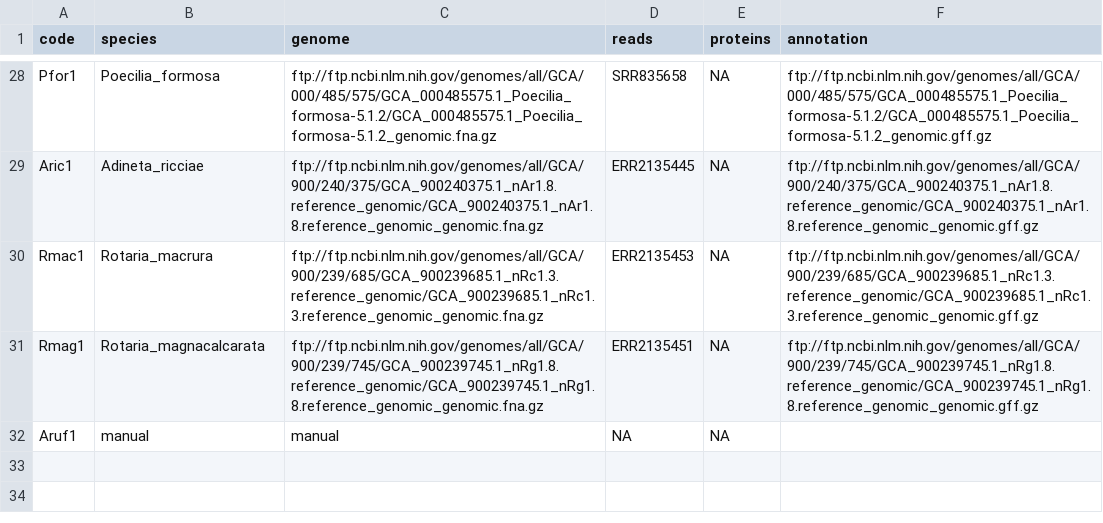
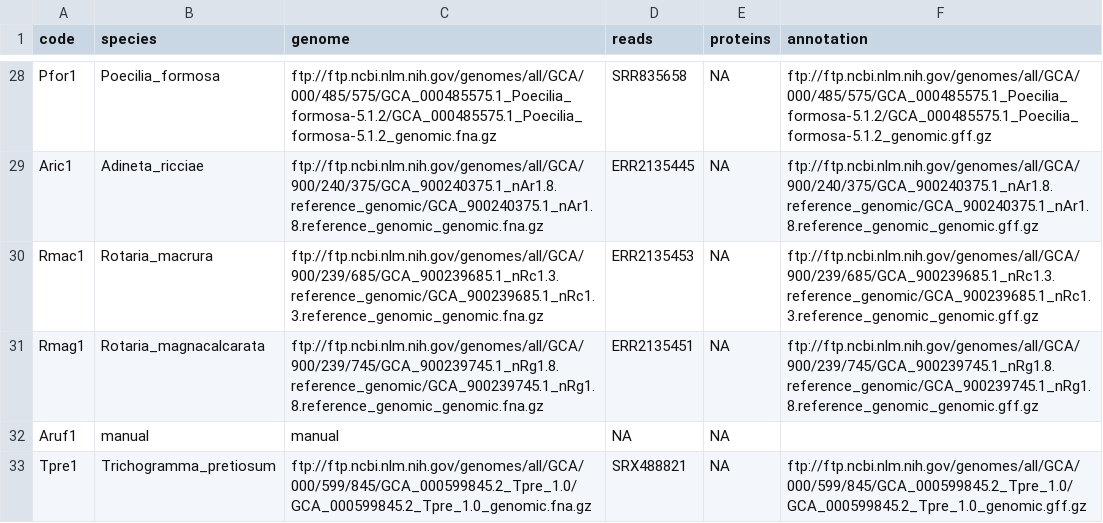
Before and after one commit to KamilSJaron/genomic-features-of-parthenogenetic-animals, a TSV file: tables/download_table.tsv, drawn as a sheet; only a part is shown, gaps mark what is left out; the diff names each change by its address in the sheet, - before the commit and + after, or states it on an @@ line.

Commit message:
updated download_table with Trichogramma wasp

```diff
--- a/tables/download_table.tsv
+++ b/tables/download_table.tsv
+row 33: Tpre1 | Trichogramma_pretiosum | ftp://ftp.ncbi.nlm.nih.gov/genomes/all/GCA/000/599/845/GCA_000599845.2_Tpre_1.0/GCA_000599845.2_Tpre_1.0_genomic.fna.gz | SRX488821 | NA | ftp://ftp.ncbi.nlm.nih.gov/genomes/all/GCA/000/599/845/GCA_000599845.2_Tpre_1.0/GCA_000599845.2_Tpre_1.0_genomic.gff.gz
```
